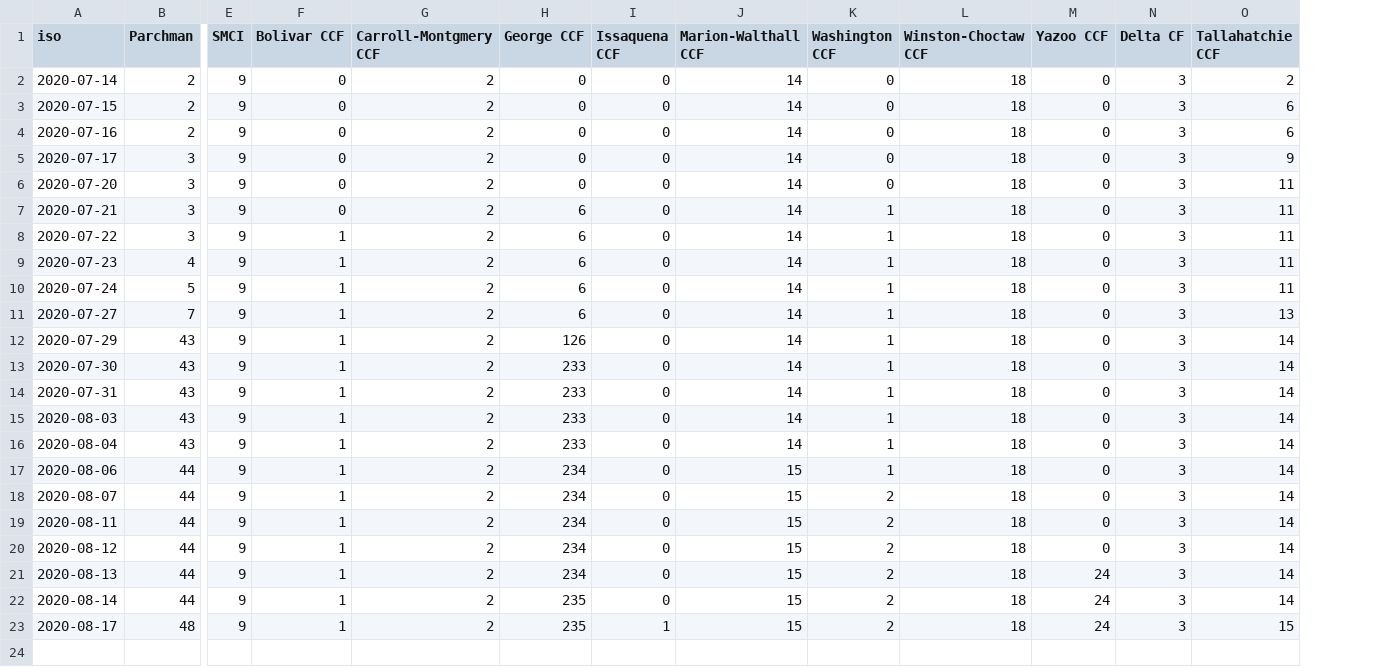
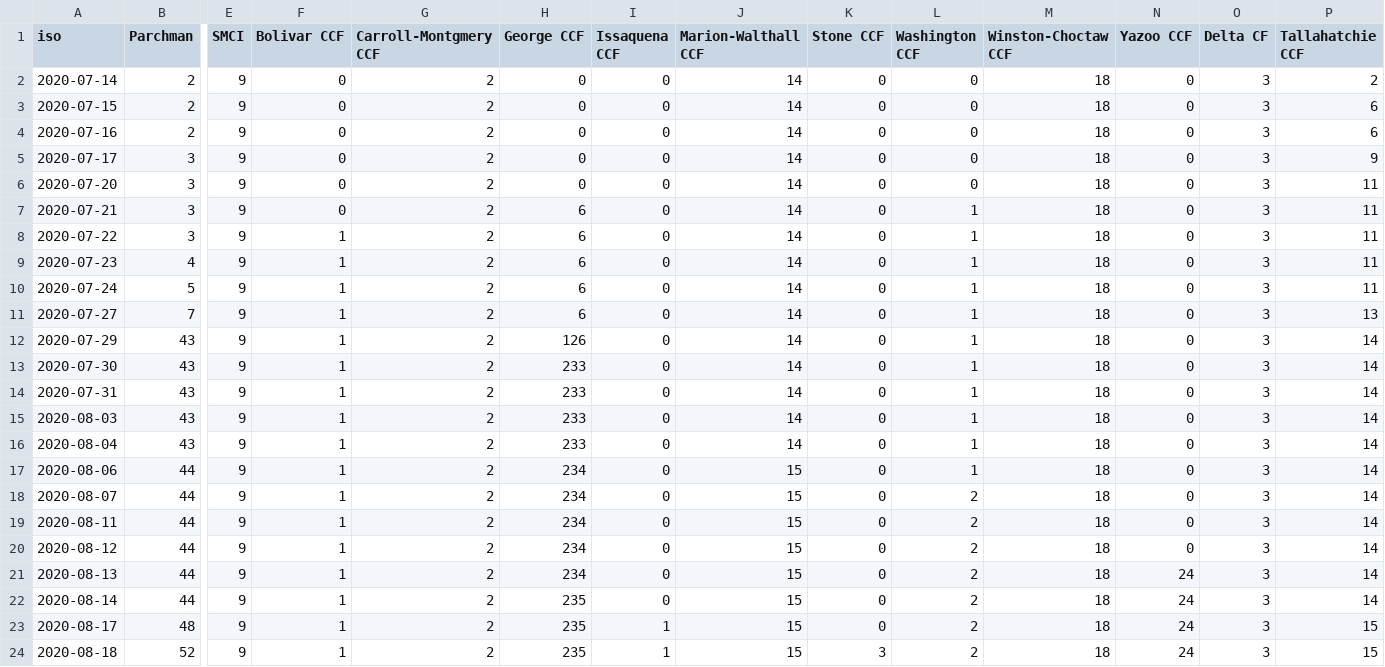
Before and after one commit to bfeldman89/mdoc_scraper, a CSV file: output/covid_cases_per_facility.csv, drawn as a sheet; only a part is shown, gaps mark what is left out; rows hold the shown columns only; the diff names each change by its address in the sheet, - before the commit and + after, or states it on an @@ line.

Commit message:
Update covid_cases_per_facility.csv

```diff
--- a/output/covid_cases_per_facility.csv
+++ b/output/covid_cases_per_facility.csv
+column K (Stone CCF), rows 2-23: all 0
+row 24: 2020-08-18 | 52 | 9 | 1 | 2 | 235 | 1 | 15 | 3 | 2 | 18 | 24 | 3 | 15
```
